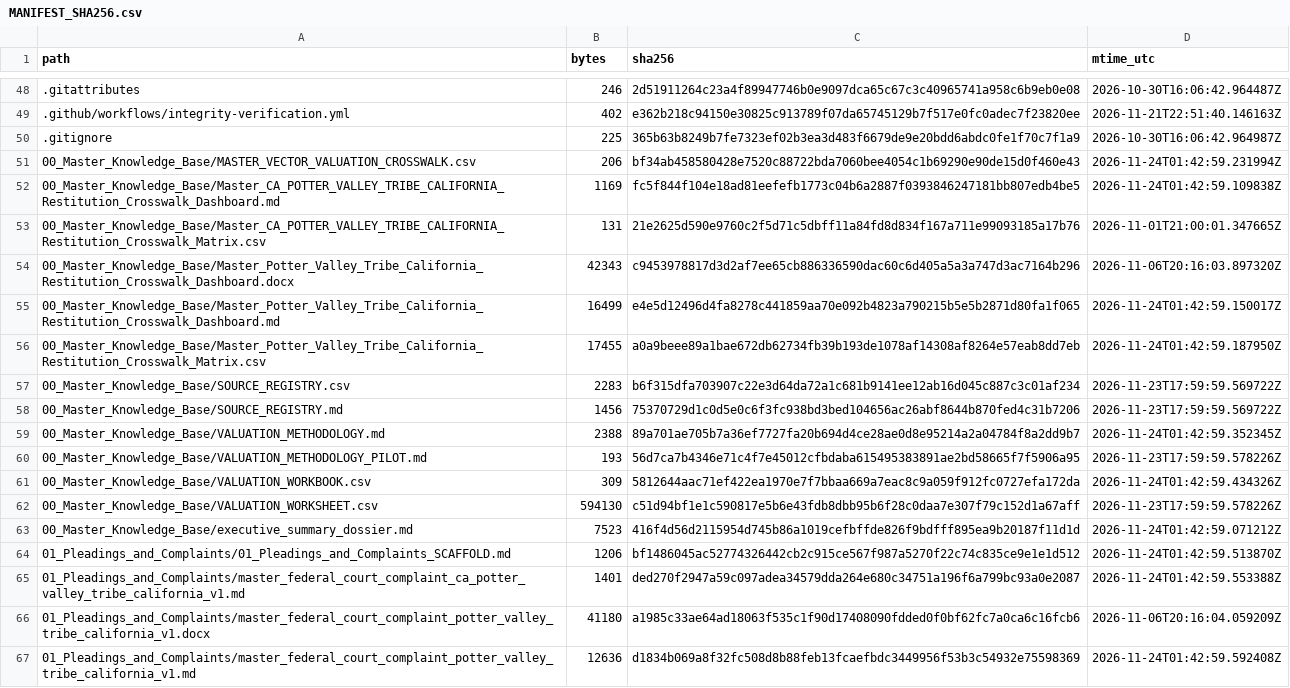
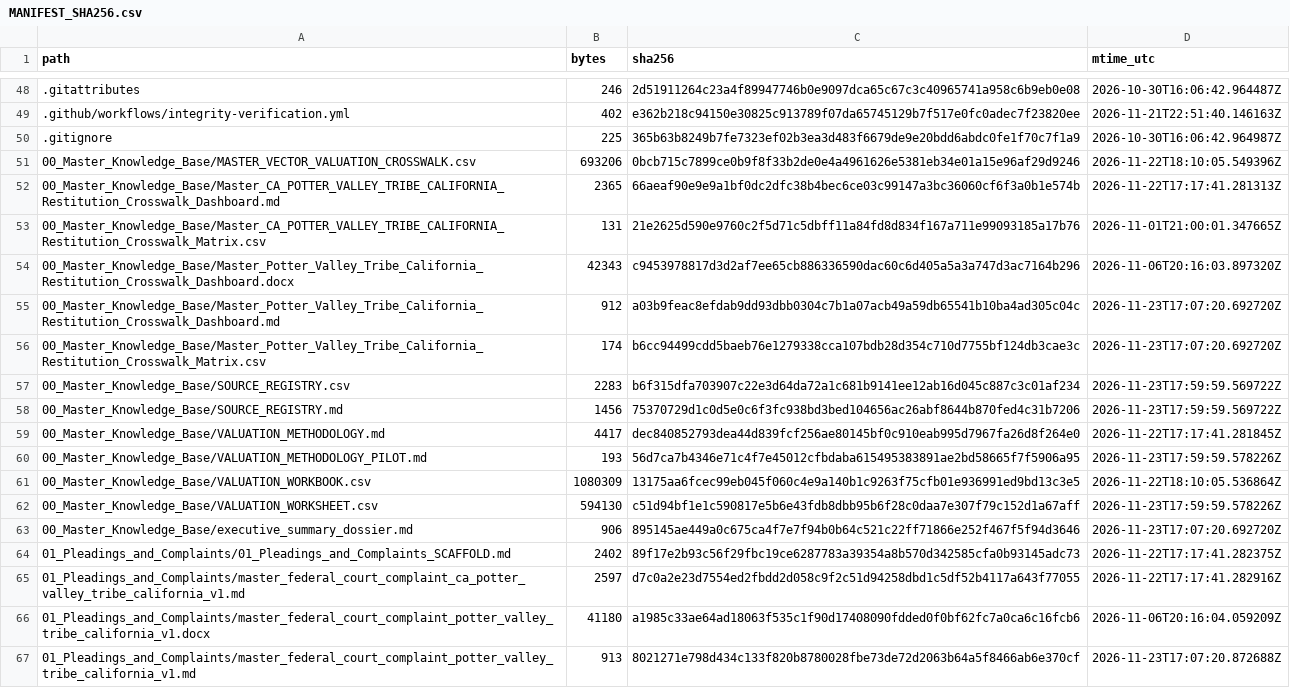
Before and after one commit to GlobalRestitutionAlliance/turtle-island-us-ca-potter-valley-tribe-california-master-litigation, a CSV file: 99_Archives_and_Manifests/MANIFEST_SHA256.csv, drawn as a sheet; only a part is shown, gaps mark what is left out; the diff covers the shown part only.

```diff
--- a/99_Archives_and_Manifests/MANIFEST_SHA256.csv
+++ b/99_Archives_and_Manifests/MANIFEST_SHA256.csv
@@ -50,18 +50,18 @@ path,bytes,sha256,mtime_utc
 .gitignore,225,365b63b8249b7fe7323ef02b3ea3d483f6679de9e20bdd6abdc0fe1f70c7f1a9,2026-10-30T16:06:42.964987Z
-00_Master_Knowledge_Base/MASTER_VECTOR_VALUATION_CROSSWALK.csv,206,bf34ab458580428e7520c88722bda7060bee4054c1b69290e90de15d0f460e43,2026-11-24T01:42:59.231994Z
-00_Master_Knowledge_Base/Master_CA_POTTER_VALLEY_TRIBE_CALIFORNIA_Restitution_Crosswalk_Dashboard.md,1169,fc5f844f104e18ad81eefefb1773c04b6a2887f0393846247181bb807edb4be5,2026-11-24T01:42:59.109838Z
+00_Master_Knowledge_Base/MASTER_VECTOR_VALUATION_CROSSWALK.csv,693206,0bcb715c7899ce0b9f8f33b2de0e4a4961626e5381eb34e01a15e96af29d9246,2026-11-22T18:10:05.549396Z
+00_Master_Knowledge_Base/Master_CA_POTTER_VALLEY_TRIBE_CALIFORNIA_Restitution_Crosswalk_Dashboard.md,2365,66aeaf90e9e9a1bf0dc2dfc38b4bec6ce03c99147a3bc36060cf6f3a0b1e574b,2026-11-22T17:17:41.281313Z
 00_Master_Knowledge_Base/Master_CA_POTTER_VALLEY_TRIBE_CALIFORNIA_Restitution_Crosswalk_Matrix.csv,131,21e2625d590e9760c2f5d71c5dbff11a84fd8d834f167a711e99093185a17b76,2026-11-01T21:00:01.347665Z
 00_Master_Knowledge_Base/Master_Potter_Valley_Tribe_California_Restitution_Crosswalk_Dashboard.docx,42343,c9453978817d3d2af7ee65cb886336590dac60c6d405a5a3a747d3ac7164b296,2026-11-06T20:16:03.897320Z
-00_Master_Knowledge_Base/Master_Potter_Valley_Tribe_California_Restitution_Crosswalk_Dashboard.md,16499,e4e5d12496d4fa8278c441859aa70e092b4823a790215b5e5b2871d80fa1f065,2026-11-24T01:42:59.150017Z
-00_Master_Knowledge_Base/Master_Potter_Valley_Tribe_California_Restitution_Crosswalk_Matrix.csv,17455,a0a9beee89a1bae672db62734fb39b193de1078af14308af8264e57eab8dd7eb,2026-11-24T01:42:59.187950Z
+00_Master_Knowledge_Base/Master_Potter_Valley_Tribe_California_Restitution_Crosswalk_Dashboard.md,912,a03b9feac8efdab9dd93dbb0304c7b1a07acb49a59db65541b10ba4ad305c04c,2026-11-23T17:07:20.692720Z
+00_Master_Knowledge_Base/Master_Potter_Valley_Tribe_California_Restitution_Crosswalk_Matrix.csv,174,b6cc94499cdd5baeb76e1279338cca107bdb28d354c710d7755bf124db3cae3c,2026-11-23T17:07:20.692720Z
 00_Master_Knowledge_Base/SOURCE_REGISTRY.csv,2283,b6f315dfa703907c22e3d64da72a1c681b9141ee12ab16d045c887c3c01af234,2026-11-23T17:59:59.569722Z
 00_Master_Knowledge_Base/SOURCE_REGISTRY.md,1456,75370729d1c0d5e0c6f3fc938bd3bed104656ac26abf8644b870fed4c31b7206,2026-11-23T17:59:59.569722Z
-00_Master_Knowledge_Base/VALUATION_METHODOLOGY.md,2388,89a701ae705b7a36ef7727fa20b694d4ce28ae0d8e95214a2a04784f8a2dd9b7,2026-11-24T01:42:59.352345Z
+00_Master_Knowledge_Base/VALUATION_METHODOLOGY.md,4417,dec840852793dea44d839fcf256ae80145bf0c910eab995d7967fa26d8f264e0,2026-11-22T17:17:41.281845Z
 00_Master_Knowledge_Base/VALUATION_METHODOLOGY_PILOT.md,193,56d7ca7b4346e71c4f7e45012cfbdaba615495383891ae2bd58665f7f5906a95,2026-11-23T17:59:59.578226Z
-00_Master_Knowledge_Base/VALUATION_WORKBOOK.csv,309,5812644aac71ef422ea1970e7f7bbaa669a7eac8c9a059f912fc0727efa172da,2026-11-24T01:42:59.434326Z
+00_Master_Knowledge_Base/VALUATION_WORKBOOK.csv,1080309,13175aa6fcec99eb045f060c4e9a140b1c9263f75cfb01e936991ed9bd13c3e5,2026-11-22T18:10:05.536864Z
 00_Master_Knowledge_Base/VALUATION_WORKSHEET.csv,594130,c51d94bf1e1c590817e5b6e43fdb8dbb95b6f28c0daa7e307f79c152d1a67aff,2026-11-23T17:59:59.578226Z
-00_Master_Knowledge_Base/executive_summary_dossier.md,7523,416f4d56d2115954d745b86a1019cefbffde826f9bdfff895ea9b20187f11d1d,2026-11-24T01:42:59.071212Z
-01_Pleadings_and_Complaints/01_Pleadings_and_Complaints_SCAFFOLD.md,1206,bf1486045ac52774326442cb2c915ce567f987a5270f22c74c835ce9e1e1d512,2026-11-24T01:42:59.513870Z
-01_Pleadings_and_Complaints/master_federal_court_complaint_ca_potter_valley_tribe_california_v1.md,1401,ded270f2947a59c097adea34579dda264e680c34751a196f6a799bc93a0e2087,2026-11-24T01:42:59.553388Z
+00_Master_Knowledge_Base/executive_summary_dossier.md,906,895145ae449a0c675ca4f7e7f94b0b64c521c22ff71866e252f467f5f94d3646,2026-11-23T17:07:20.692720Z
+01_Pleadings_and_Complaints/01_Pleadings_and_Complaints_SCAFFOLD.md,2402,89f17e2b93c56f29fbc19ce6287783a39354a8b570d342585cfa0b93145adc73,2026-11-22T17:17:41.282375Z
+01_Pleadings_and_Complaints/master_federal_court_complaint_ca_potter_valley_tribe_california_v1.md,2597,d7c0a2e23d7554ed2fbdd2d058c9f2c51d94258dbd1c5df52b4117a643f77055,2026-11-22T17:17:41.282916Z
 01_Pleadings_and_Complaints/master_federal_court_complaint_potter_valley_tribe_california_v1.docx,41180,a1985c33ae64ad18063f535c1f90d17408090fdded0f0bf62fc7a0ca6c16fcb6,2026-11-06T20:16:04.059209Z
-01_Pleadings_and_Complaints/master_federal_court_complaint_potter_valley_tribe_california_v1.md,12636,d1834b069a8f32fc508d8b88feb13fcaefbdc3449956f53b3c54932e75598369,2026-11-24T01:42:59.592408Z
+01_Pleadings_and_Complaints/master_federal_court_complaint_potter_valley_tribe_california_v1.md,913,8021271e798d434c133f820b8780028fbe73de72d2063b64a5f8466ab6e370cf,2026-11-23T17:07:20.872688Z
```
Also changed, not shown: 80 edited cells elsewhere in this file, 37 other files.
